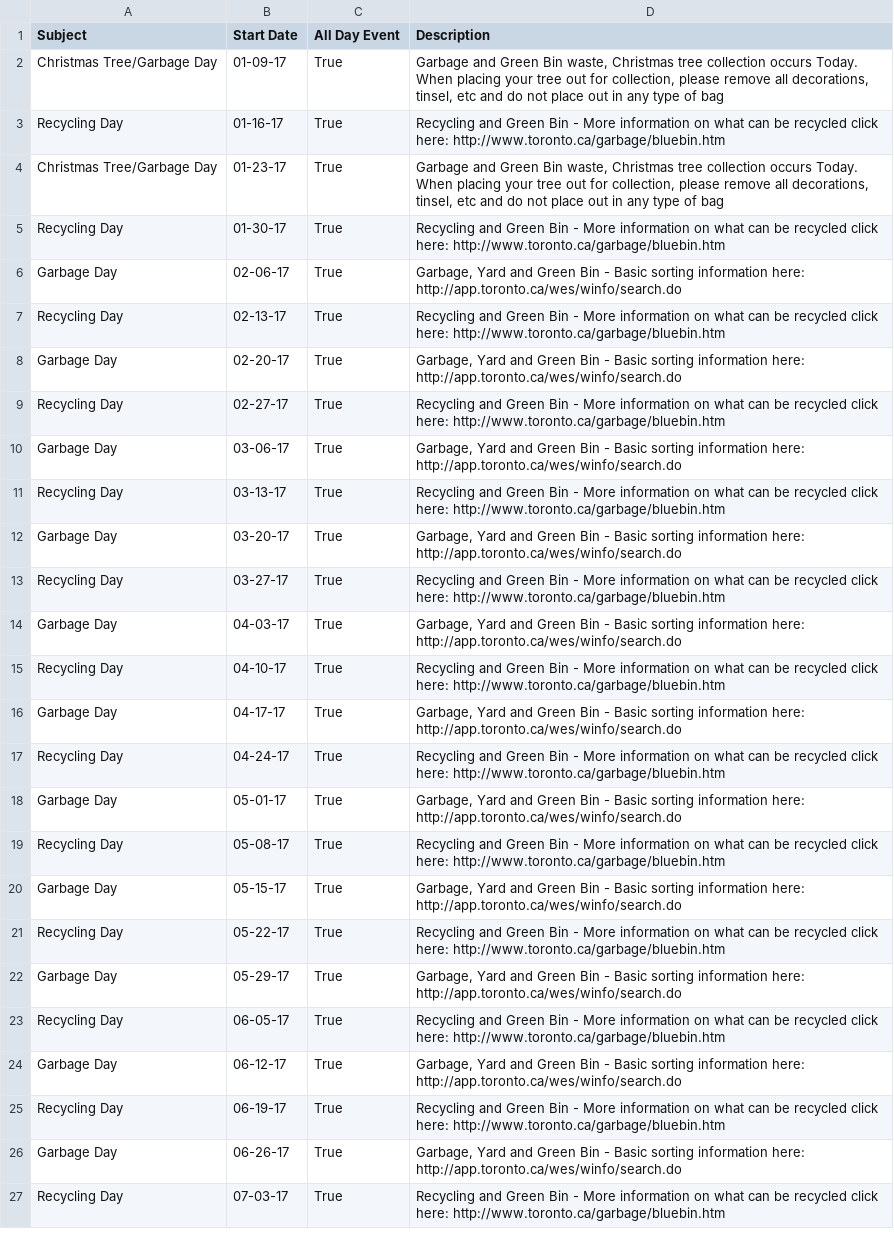
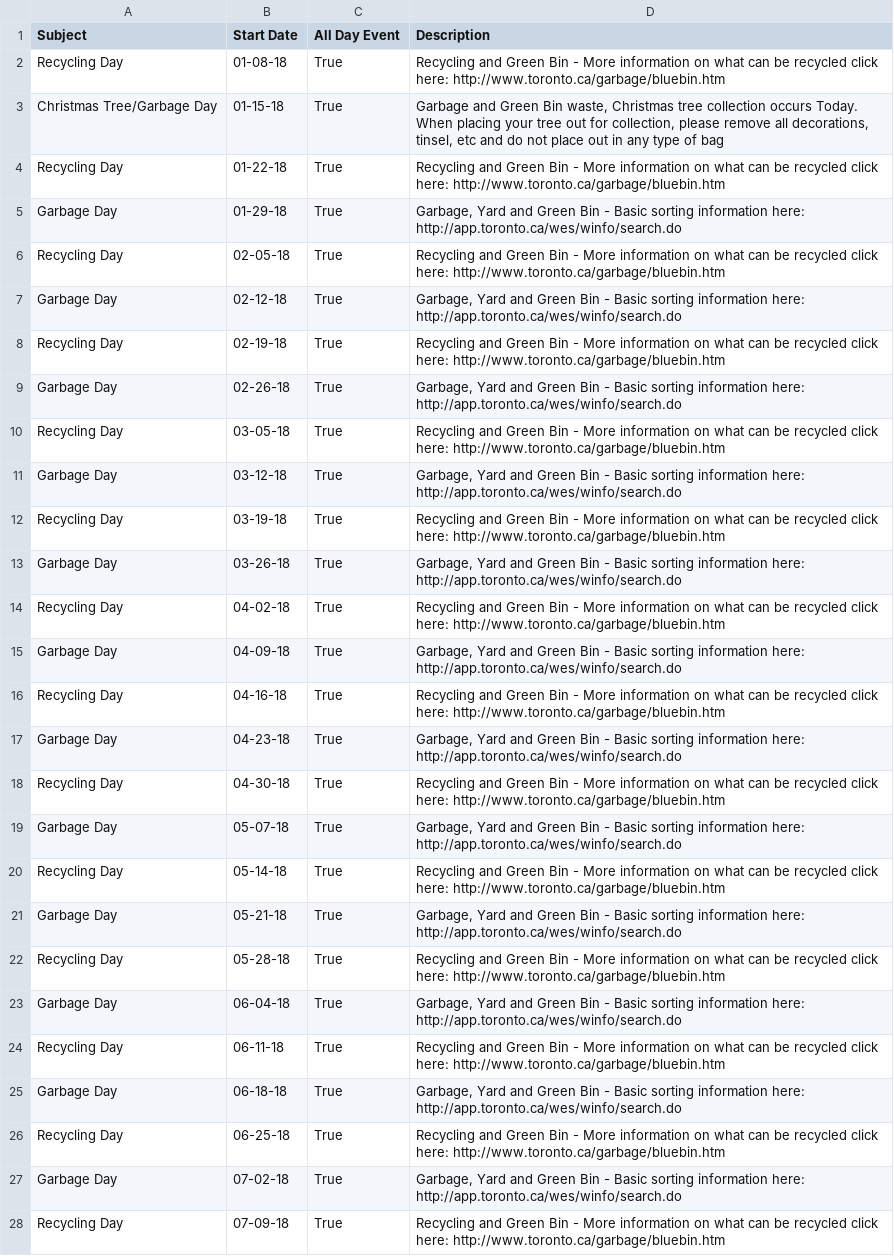
Before and after one commit to mtpettyp/ical_toronto_waste, a CSV file: FinalCalendars/CSVCalendars/MondayNight.csv, drawn as a sheet; only a part is shown; addresses are those after the commit; the diff covers the shown part only; the diff names each change by its address in the sheet, - before the commit and + after, or states it on an @@ line.

Commit message:
Updated for 2018
It appears that the Friday2 data is missing.  I've reached out to
Open Data team and will update when I hear back.

```diff
--- a/FinalCalendars/CSVCalendars/MondayNight.csv
+++ b/FinalCalendars/CSVCalendars/MondayNight.csv
+row 2: Recycling Day | 01-08-18 | True | Recycling and Green Bin - More information on what can be recycled click here: http://www.toronto.ca/garbage/bluebin.htm
-B3 (Start Date): 01-09-17
+B3 (Start Date): 01-15-18
-B4 (Start Date): 01-16-17
+B4 (Start Date): 01-22-18
-A5 (Subject): Christmas Tree/Garbage Day
+A5 (Subject): Garbage Day
-B5 (Start Date): 01-23-17
+B5 (Start Date): 01-29-18
-D5 (Description): Garbage and Green Bin waste, Christmas tree collection occurs Today. When placing your tree out for collection, please remove all decorations, tinsel, etc and do not place out in any type of bag
+D5 (Description): Garbage, Yard and Green Bin - Basic sorting information here: http://app.toronto.ca/wes/winfo/search.do
-B6 (Start Date): 01-30-17
+B6 (Start Date): 02-05-18
-B7 (Start Date): 02-06-17
+B7 (Start Date): 02-12-18
-B8 (Start Date): 02-13-17
+B8 (Start Date): 02-19-18
-B9 (Start Date): 02-20-17
+B9 (Start Date): 02-26-18
-B10 (Start Date): 02-27-17
+B10 (Start Date): 03-05-18
-B11 (Start Date): 03-06-17
+B11 (Start Date): 03-12-18
-B12 (Start Date): 03-13-17
+B12 (Start Date): 03-19-18
-B13 (Start Date): 03-20-17
+B13 (Start Date): 03-26-18
-B14 (Start Date): 03-27-17
+B14 (Start Date): 04-02-18
-B15 (Start Date): 04-03-17
+B15 (Start Date): 04-09-18
-B16 (Start Date): 04-10-17
+B16 (Start Date): 04-16-18
-B17 (Start Date): 04-17-17
+B17 (Start Date): 04-23-18
-B18 (Start Date): 04-24-17
+B18 (Start Date): 04-30-18
-B19 (Start Date): 05-01-17
+B19 (Start Date): 05-07-18
-B20 (Start Date): 05-08-17
+B20 (Start Date): 05-14-18
-B21 (Start Date): 05-15-17
+B21 (Start Date): 05-21-18
-B22 (Start Date): 05-22-17
+B22 (Start Date): 05-28-18
-B23 (Start Date): 05-29-17
+B23 (Start Date): 06-04-18
-B24 (Start Date): 06-05-17
+B24 (Start Date): 06-11-18
-B25 (Start Date): 06-12-17
+B25 (Start Date): 06-18-18
-B26 (Start Date): 06-19-17
+B26 (Start Date): 06-25-18
-B27 (Start Date): 06-26-17
+B27 (Start Date): 07-02-18
-B28 (Start Date): 07-03-17
+B28 (Start Date): 07-09-18
```
Also changed, not shown: 25 edited cells elsewhere in this file, FinalCalendars/CSVCalendars/Friday1.csv, FinalCalendars/CSVCalendars/Thursday1.csv, 18 other files.
